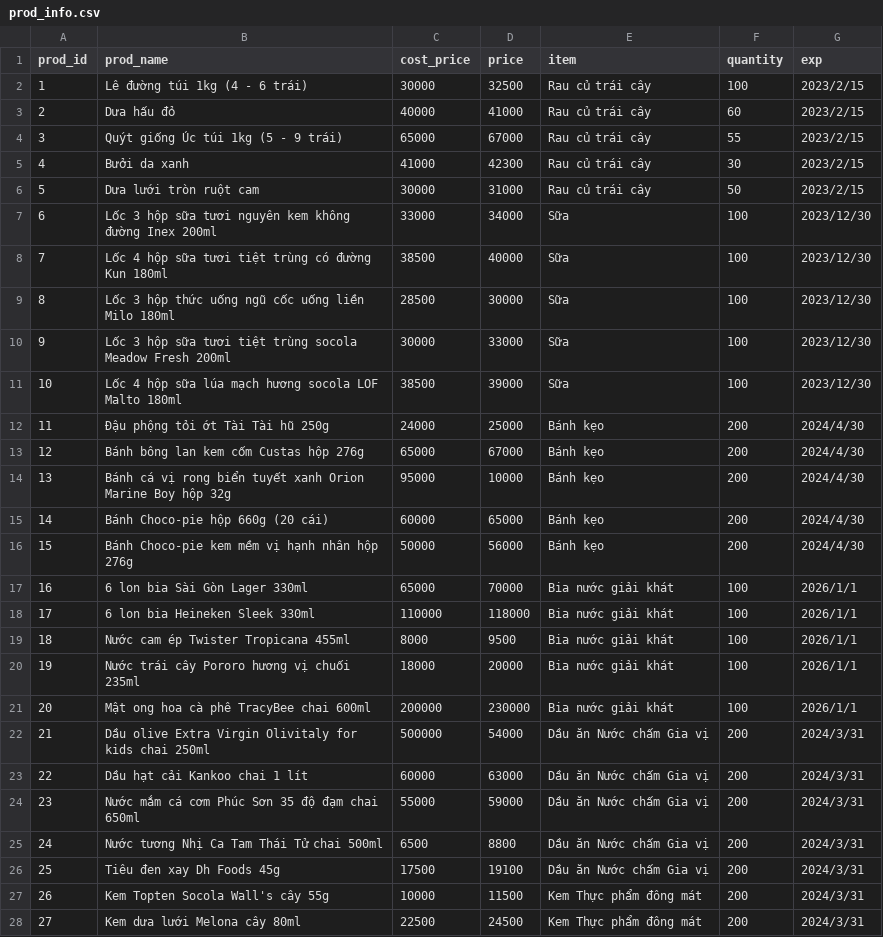
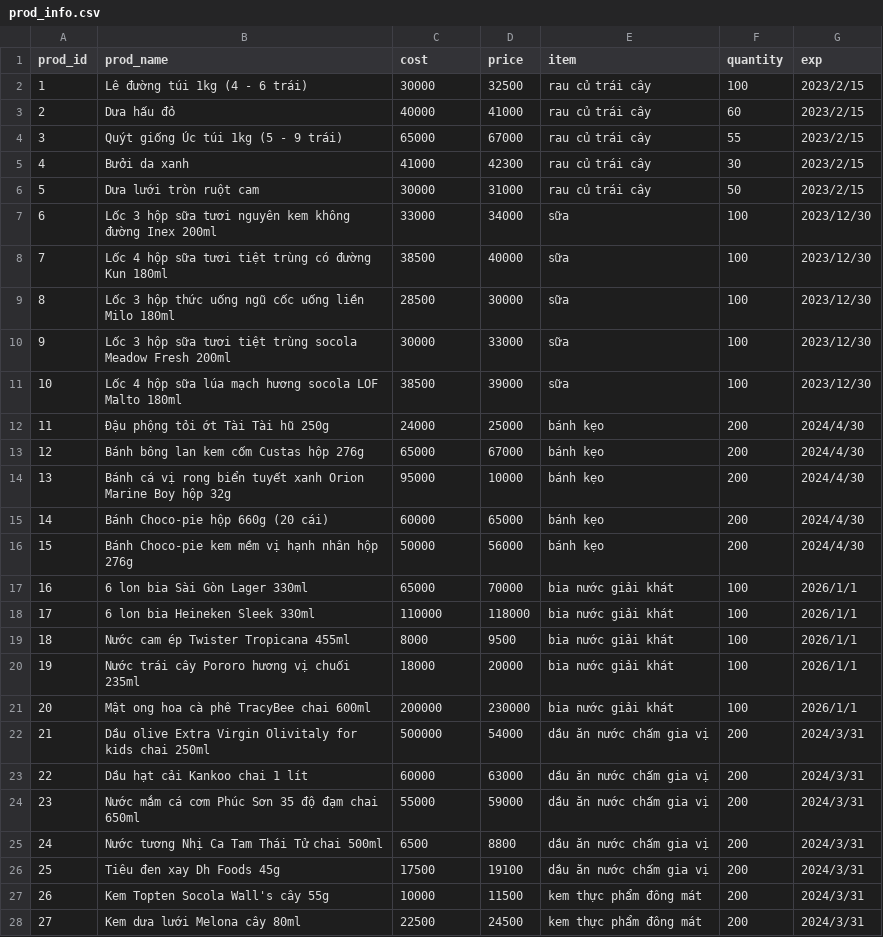
Before and after one commit to minhluxuan/Sysma, a CSV file: prod_info.csv, drawn as a sheet; only a part is shown; the diff covers the shown part only.

Commit message:
Update prod_info.csv

```diff
--- a/prod_info.csv
+++ b/prod_info.csv
@@ -1,28 +1,28 @@
-prod_id,prod_name,cost_price,price,item,quantity,exp
-1,Lê đường túi 1kg (4 - 6 trái),30000,32500,Rau củ trái cây,100,2023/2/15
-2,Dưa hấu đỏ,40000,41000,Rau củ trái cây,60,2023/2/15
-3,Quýt giống Úc túi 1kg (5 - 9 trái),65000,67000,Rau củ trái cây,55,2023/2/15
-4,Bưởi da xanh,41000,42300,Rau củ trái cây,30,2023/2/15
-5,Dưa lưới tròn ruột cam,30000,31000,Rau củ trái cây,50,2023/2/15
-6,Lốc 3 hộp sữa tươi nguyên kem không đường Inex 200ml,33000,34000,Sữa,100,2023/12/30
-7,Lốc 4 hộp sữa tươi tiệt trùng có đường Kun 180ml,38500,40000,Sữa,100,2023/12/30
-8,Lốc 3 hộp thức uống ngũ cốc uống liền Milo 180ml,28500,30000,Sữa,100,2023/12/30
-9,Lốc 3 hộp sữa tươi tiệt trùng socola Meadow Fresh 200ml,30000,33000,Sữa,100,2023/12/30
-10,Lốc 4 hộp sữa lúa mạch hương socola LOF Malto 180ml,38500,39000,Sữa,100,2023/12/30
-11,Đậu phộng tỏi ớt Tài Tài hũ 250g,24000,25000,Bánh kẹo,200,2024/4/30
-12,Bánh bông lan kem cốm Custas hộp 276g,65000,67000,Bánh kẹo,200,2024/4/30
-13,Bánh cá vị rong biển tuyết xanh Orion Marine Boy hộp 32g,95000,10000,Bánh kẹo,200,2024/4/30
-14,Bánh Choco-pie hộp 660g (20 cái),60000,65000,Bánh kẹo,200,2024/4/30
-15,Bánh Choco-pie kem mềm vị hạnh nhân hộp 276g,50000,56000,Bánh kẹo,200,2024/4/30
-16,6 lon bia Sài Gòn Lager 330ml,65000,70000,Bia nước giải khát,100,2026/1/1
-17,6 lon bia Heineken Sleek 330ml,110000,118000,Bia nước giải khát,100,2026/1/1
-18,Nước cam ép Twister Tropicana 455ml,8000,9500,Bia nước giải khát,100,2026/1/1
-19,Nước trái cây Pororo hương vị chuối 235ml,18000,20000,Bia nước giải khát,100,2026/1/1
-20,Mật ong hoa cà phê TracyBee chai 600ml,200000,230000,Bia nước giải khát,100,2026/1/1
-21,Dầu olive Extra Virgin Olivitaly for kids chai 250ml,500000,54000,Dầu ăn Nước chấm Gia vị,200,2024/3/31
-22,Dầu hạt cải Kankoo chai 1 lít,60000,63000,Dầu ăn Nước chấm Gia vị,200,2024/3/31
-23,Nước mắm cá cơm Phúc Sơn 35 độ đạm chai 650ml,55000,59000,Dầu ăn Nước chấm Gia vị,200,2024/3/31
-24,Nước tương Nhị Ca Tam Thái Tử chai 500ml,6500,8800,Dầu ăn Nước chấm Gia vị,200,2024/3/31
-25,Tiêu đen xay Dh Foods 45g,17500,19100,Dầu ăn Nước chấm Gia vị,200,2024/3/31
-26,Kem Topten Socola Wall's cây 55g,10000,11500,Kem Thực phẩm đông mát,200,2024/3/31
-27,Kem dưa lưới Melona cây 80ml,22500,24500,Kem Thực phẩm đông mát,200,2024/3/31
+prod_id,prod_name,cost,price,item,quantity,exp
+1,Lê đường túi 1kg (4 - 6 trái),30000,32500,rau củ trái cây,100,2023/2/15
+2,Dưa hấu đỏ,40000,41000,rau củ trái cây,60,2023/2/15
+3,Quýt giống Úc túi 1kg (5 - 9 trái),65000,67000,rau củ trái cây,55,2023/2/15
+4,Bưởi da xanh,41000,42300,rau củ trái cây,30,2023/2/15
+5,Dưa lưới tròn ruột cam,30000,31000,rau củ trái cây,50,2023/2/15
+6,Lốc 3 hộp sữa tươi nguyên kem không đường Inex 200ml,33000,34000,sữa,100,2023/12/30
+7,Lốc 4 hộp sữa tươi tiệt trùng có đường Kun 180ml,38500,40000,sữa,100,2023/12/30
+8,Lốc 3 hộp thức uống ngũ cốc uống liền Milo 180ml,28500,30000,sữa,100,2023/12/30
+9,Lốc 3 hộp sữa tươi tiệt trùng socola Meadow Fresh 200ml,30000,33000,sữa,100,2023/12/30
+10,Lốc 4 hộp sữa lúa mạch hương socola LOF Malto 180ml,38500,39000,sữa,100,2023/12/30
+11,Đậu phộng tỏi ớt Tài Tài hũ 250g,24000,25000,bánh kẹo,200,2024/4/30
+12,Bánh bông lan kem cốm Custas hộp 276g,65000,67000,bánh kẹo,200,2024/4/30
+13,Bánh cá vị rong biển tuyết xanh Orion Marine Boy hộp 32g,95000,10000,bánh kẹo,200,2024/4/30
+14,Bánh Choco-pie hộp 660g (20 cái),60000,65000,bánh kẹo,200,2024/4/30
+15,Bánh Choco-pie kem mềm vị hạnh nhân hộp 276g,50000,56000,bánh kẹo,200,2024/4/30
+16,6 lon bia Sài Gòn Lager 330ml,65000,70000,bia nước giải khát,100,2026/1/1
+17,6 lon bia Heineken Sleek 330ml,110000,118000,bia nước giải khát,100,2026/1/1
+18,Nước cam ép Twister Tropicana 455ml,8000,9500,bia nước giải khát,100,2026/1/1
+19,Nước trái cây Pororo hương vị chuối 235ml,18000,20000,bia nước giải khát,100,2026/1/1
+20,Mật ong hoa cà phê TracyBee chai 600ml,200000,230000,bia nước giải khát,100,2026/1/1
+21,Dầu olive Extra Virgin Olivitaly for kids chai 250ml,500000,54000,dầu ăn nước chấm gia vị,200,2024/3/31
+22,Dầu hạt cải Kankoo chai 1 lít,60000,63000,dầu ăn nước chấm gia vị,200,2024/3/31
+23,Nước mắm cá cơm Phúc Sơn 35 độ đạm chai 650ml,55000,59000,dầu ăn nước chấm gia vị,200,2024/3/31
+24,Nước tương Nhị Ca Tam Thái Tử chai 500ml,6500,8800,dầu ăn nước chấm gia vị,200,2024/3/31
+25,Tiêu đen xay Dh Foods 45g,17500,19100,dầu ăn nước chấm gia vị,200,2024/3/31
+26,Kem Topten Socola Wall's cây 55g,10000,11500,kem thực phẩm đông mát,200,2024/3/31
+27,Kem dưa lưới Melona cây 80ml,22500,24500,kem thực phẩm đông mát,200,2024/3/31
```
Also changed, not shown: 23 edited cells elsewhere in this file.
